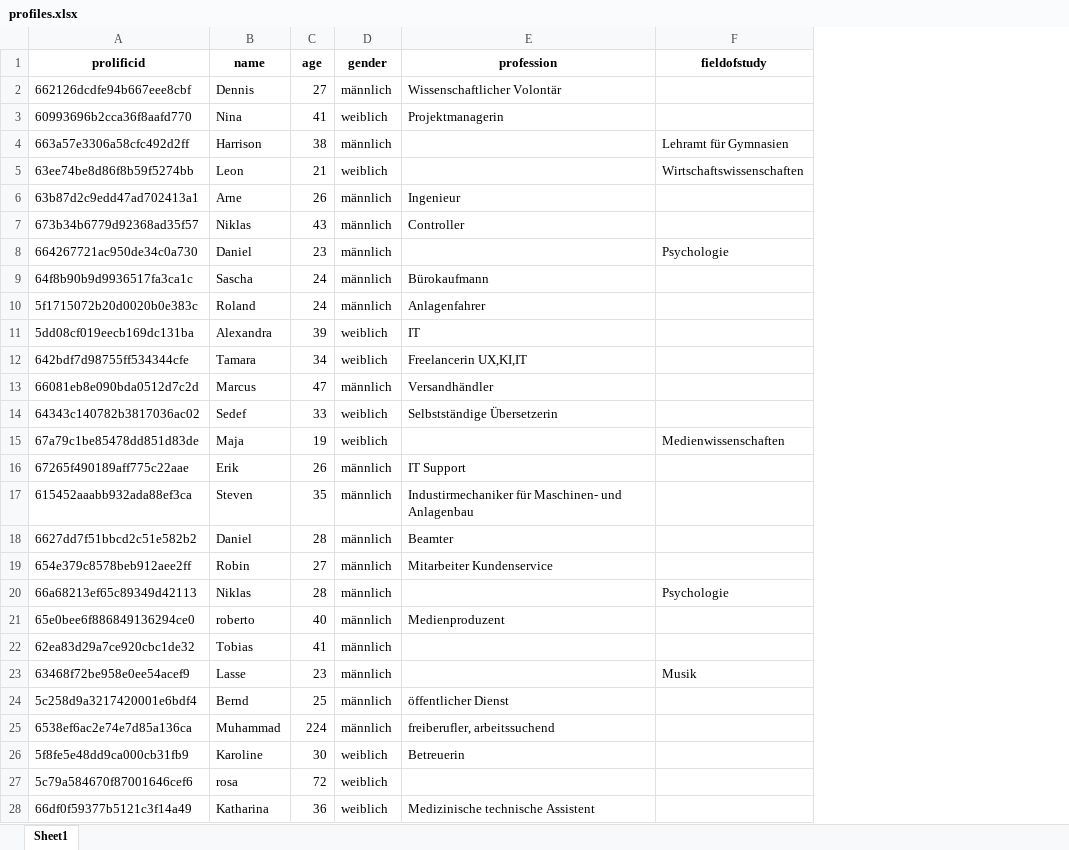
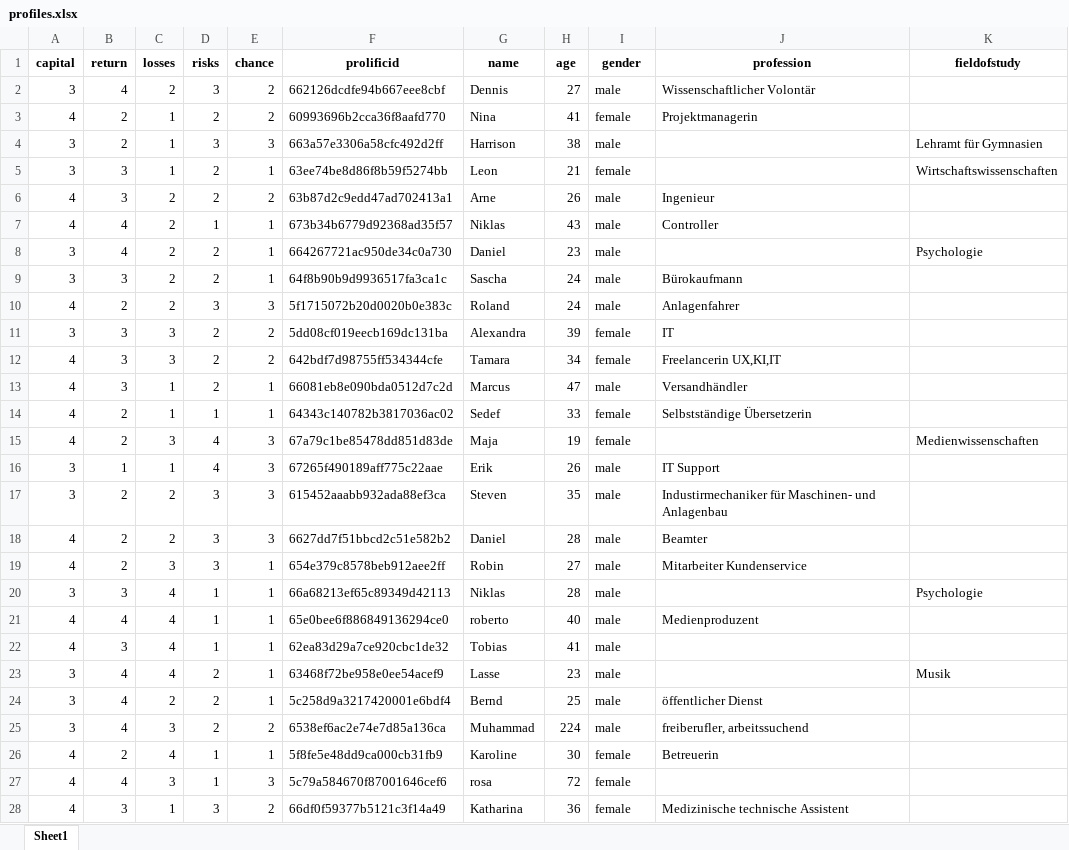
Before and after one commit to meyting/findisc, an Excel workbook: _static/global/profiles.xlsx, sheet Sheet1, drawn as a sheet; only a part is shown; values as stored, in another font and other column widths than the file's, no borders; addresses are those after the commit; the diff covers the shown part only; the diff names each change by its address in the sheet, - before the commit and + after, or states it on an @@ line.

Commit message:
typo

```diff
--- a/_static/global/profiles.xlsx (sheet Sheet1)
+++ b/_static/global/profiles.xlsx (sheet Sheet1)
+column A (capital), rows 2-28: 3 | 4 | 3 | 3 | 4 | 4 | 3 | 3 | 4 | 3 | 4 | 4 | 4 | 4 | 3 | 3 | 4 | 4 | 3 | 4 | 4 | 3 | 3 | 3 | 4 | 4 | 4
+column B (return), rows 2-28: 4 | 2 | 2 | 3 | 3 | 4 | 4 | 3 | 2 | 3 | 3 | 3 | 2 | 2 | 1 | 2 | 2 | 2 | 3 | 4 | 3 | 4 | 4 | 4 | 2 | 4 | 3
+column C (losses), rows 2-28: 2 | 1 | 1 | 1 | 2 | 2 | 2 | 2 | 2 | 3 | 3 | 1 | 1 | 3 | 1 | 2 | 2 | 3 | 4 | 4 | 4 | 4 | 2 | 3 | 4 | 3 | 1
+column D (risks), rows 2-28: 3 | 2 | 3 | 2 | 2 | 1 | 2 | 2 | 3 | 2 | 2 | 2 | 1 | 4 | 4 | 3 | 3 | 3 | 1 | 1 | 1 | 2 | 2 | 2 | 1 | 1 | 3
+column E (chance), rows 2-28: 2 | 2 | 3 | 1 | 2 | 1 | 1 | 1 | 3 | 2 | 2 | 1 | 1 | 3 | 3 | 3 | 3 | 1 | 1 | 1 | 1 | 1 | 1 | 2 | 1 | 3 | 2
-I2 (gender): männlich
+I2 (gender): male
-I3 (gender): weiblich
+I3 (gender): female
-I4 (gender): männlich
+I4 (gender): male
-I5 (gender): weiblich
+I5 (gender): female
-I6:I10 (gender): männlich
+I6:I10 (gender): male
-I11:I12 (gender): weiblich
+I11:I12 (gender): female
-I13 (gender): männlich
+I13 (gender): male
-I14:I15 (gender): weiblich
+I14:I15 (gender): female
-I16:I25 (gender): männlich
+I16:I25 (gender): male
-I26:I28 (gender): weiblich
+I26:I28 (gender): female
```
Also changed, not shown: 165 edited cells elsewhere in this sheet, 2 other files.
